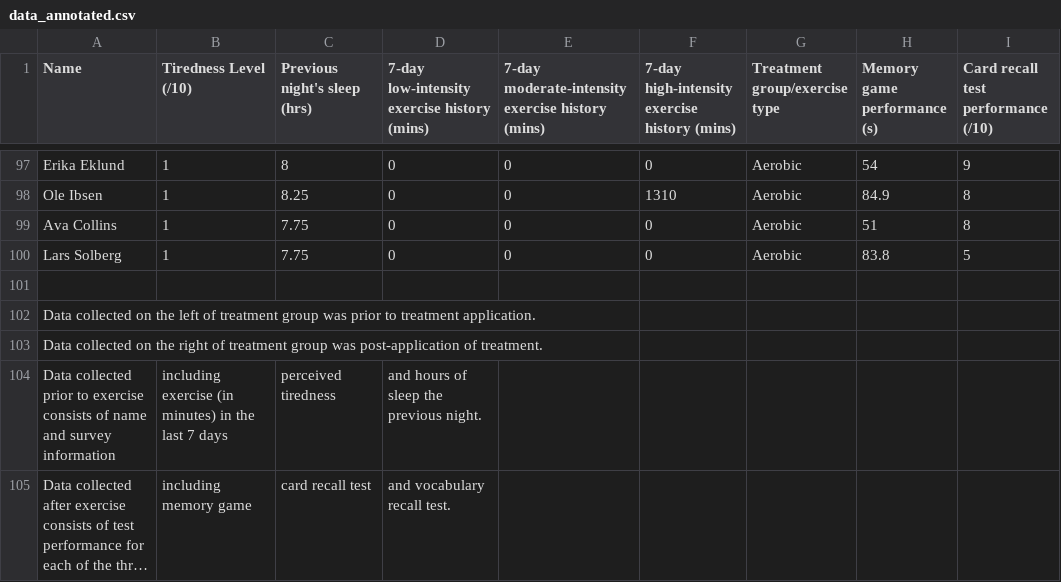
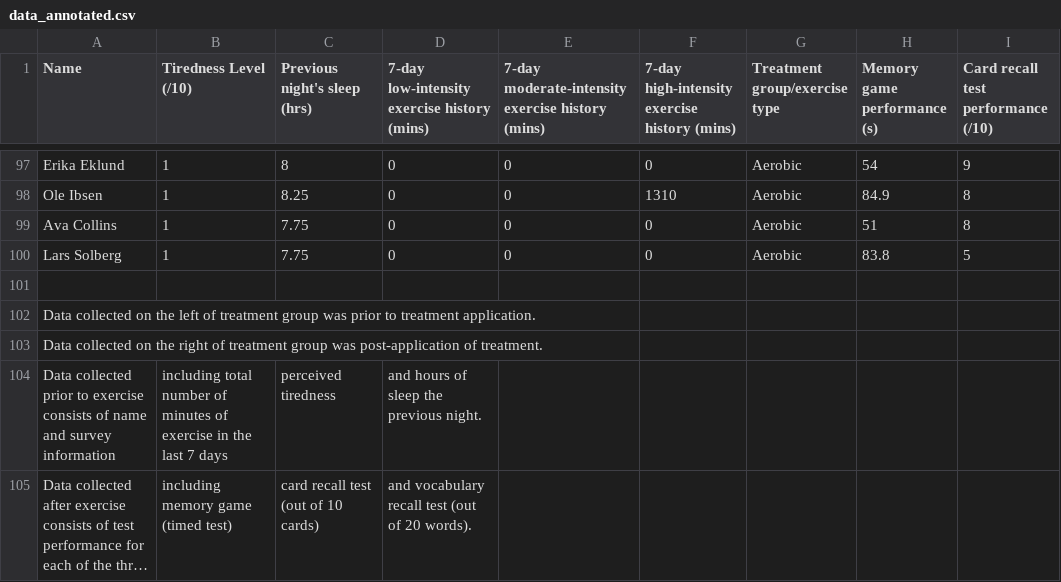
Before and after one commit to pascal-petherick/STA288-research-report, a CSV file: data_annotated.csv, drawn as a sheet; only a part is shown, gaps mark what is left out; long unchanged cells end in …; the diff names each change by its address in the sheet, - before the commit and + after, or states it on an @@ line.

Commit message:
made tiny elaboration to annotated_data.csv
Updated data_annotated.csv to reflect changes in exercise data and performance metrics. Adjusted the format for clarity and added notes regarding data collection.

```diff
--- a/data_annotated.csv
+++ b/data_annotated.csv
-B104 (Tiredness Level (/10)): including exercise (in minutes) in the…
+B104 (Tiredness Level (/10)): including total number of minutes of exercise in the…
-B105 (Tiredness Level (/10)): including memory game
+B105 (Tiredness Level (/10)): including memory game (timed test)
-C105 (Previous night's sleep (hrs)): card recall test
+C105 (Previous night's sleep (hrs)): card recall test (out of 10 cards)
-D105: and vocabulary recall test.
+D105: and vocabulary recall test (out of 20 words).
```
